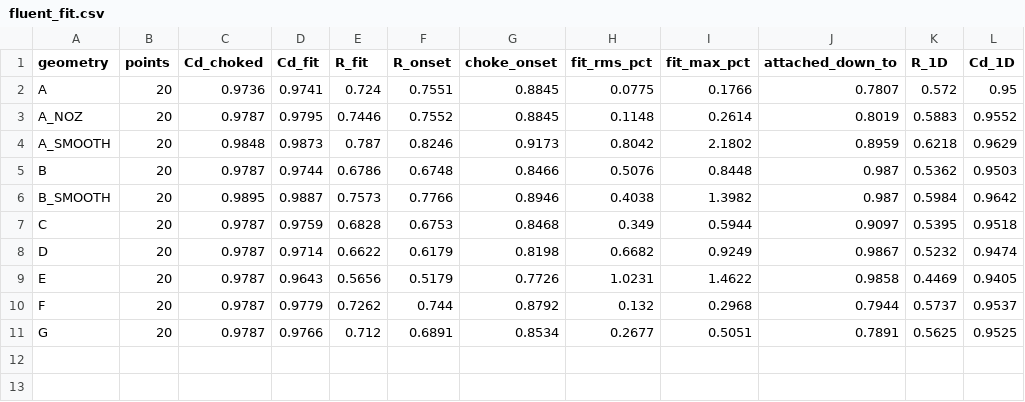
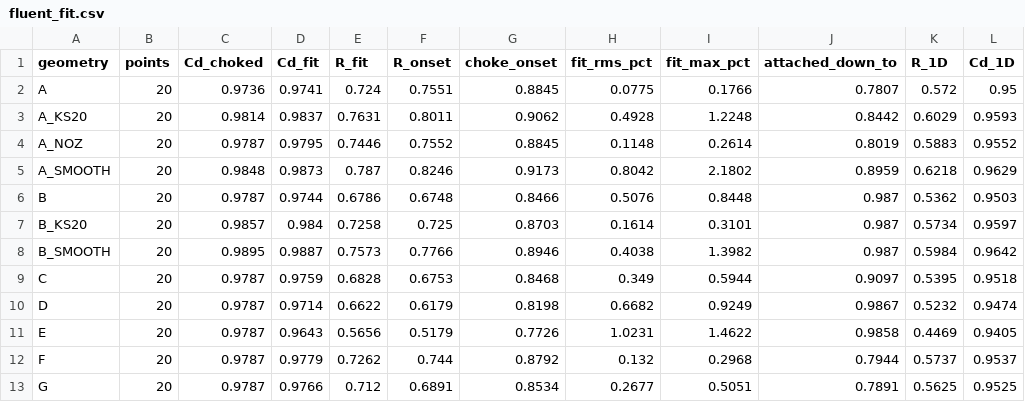
Before and after one commit to NIXELFi/helios, a CSV file: physics_findings/0039-intake-design-study/charts/fluent/fluent_fit.csv, drawn as a sheet.

```diff
--- a/physics_findings/0039-intake-design-study/charts/fluent/fluent_fit.csv
+++ b/physics_findings/0039-intake-design-study/charts/fluent/fluent_fit.csv
@@ -2,2 +2,3 @@ geometry,points,Cd_choked,Cd_fit,R_fit,R_onset,choke_onset,fit_rms_pct,fit_max_p
 A,20,0.9736,0.9741,0.724,0.7551,0.8845,0.0775,0.1766,0.7807,0.572,0.95
+A_KS20,20,0.9814,0.9837,0.7631,0.8011,0.9062,0.4928,1.2248,0.8442,0.6029,0.9593
 A_NOZ,20,0.9787,0.9795,0.7446,0.7552,0.8845,0.1148,0.2614,0.8019,0.5883,0.9552
@@ -5,2 +6,3 @@ A_SMOOTH,20,0.9848,0.9873,0.787,0.8246,0.9173,0.8042,2.1802,0.8959,0.6218,0.9629
 B,20,0.9787,0.9744,0.6786,0.6748,0.8466,0.5076,0.8448,0.987,0.5362,0.9503
+B_KS20,20,0.9857,0.984,0.7258,0.725,0.8703,0.1614,0.3101,0.987,0.5734,0.9597
 B_SMOOTH,20,0.9895,0.9887,0.7573,0.7766,0.8946,0.4038,1.3982,0.987,0.5984,0.9642
```
Also changed, not shown: physics_findings/0039-intake-design-study/charts/fluent/fluent_engine.csv, 6 other files.
